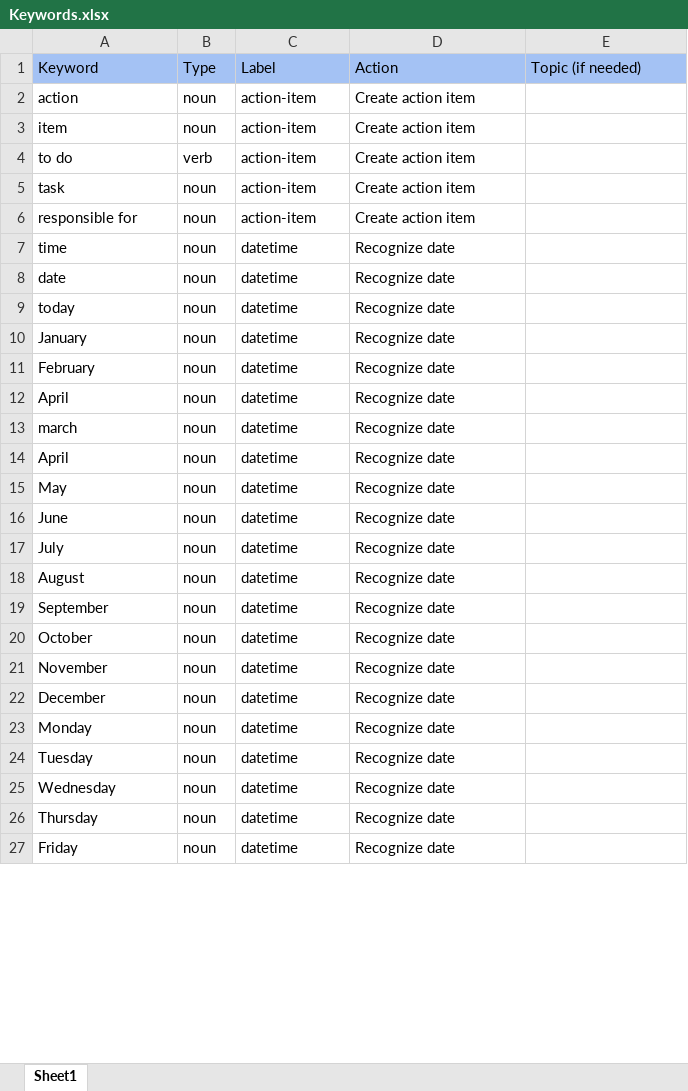
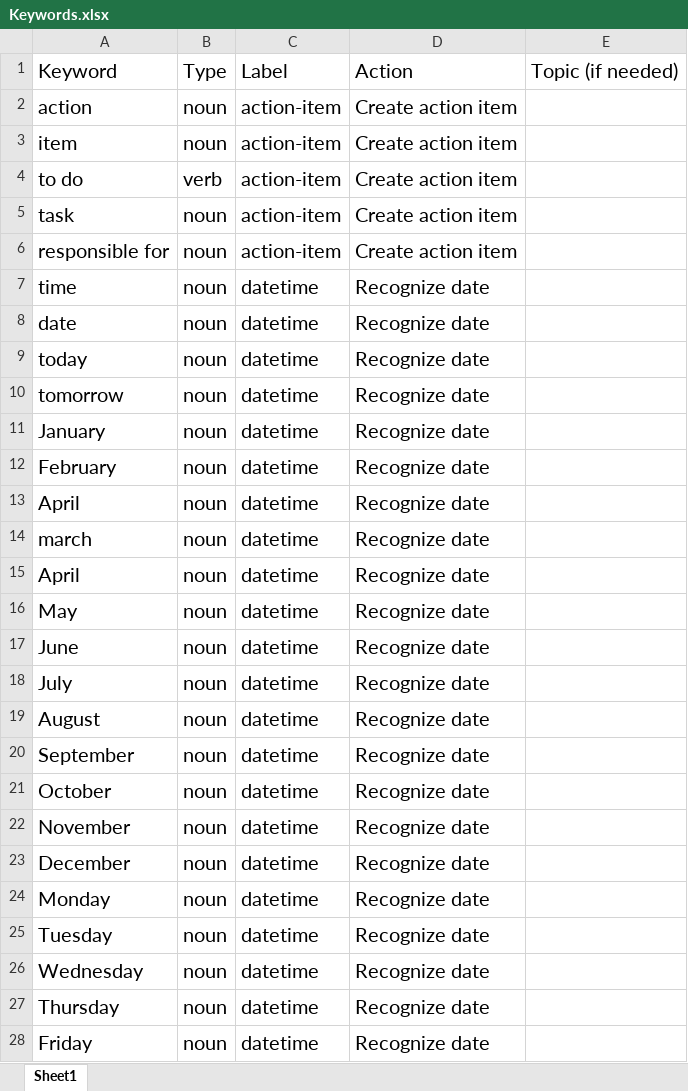
Before and after one commit to thibault-duchemin/Crowdsync, an Excel workbook: res/Keywords.xlsx, sheet Sheet1, drawn as a sheet; only a part is shown; values as stored, in another font and other column widths than the file's, no borders; charts and pictures not drawn; addresses are those after the commit; the diff covers the shown part only; the diff names each change by its address in the sheet, - before the commit and + after, or states it on an @@ line.

```diff
--- a/res/Keywords.xlsx (sheet Sheet1)
+++ b/res/Keywords.xlsx (sheet Sheet1)
@@ A1:E1 text size: larger, fill: #A4C2F4 → none @@
@@ A2:D9 text size: larger @@
+row 10: tomorrow | noun | datetime | Recognize date
@@ A11:D28 text size: larger @@
```
Also changed, not shown: 2 added rows and cell formats elsewhere in this sheet, charts or pictures, 1 other file.
